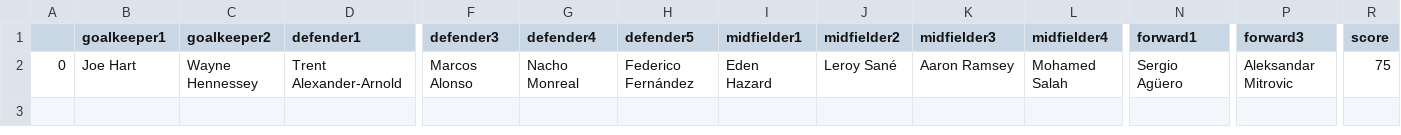
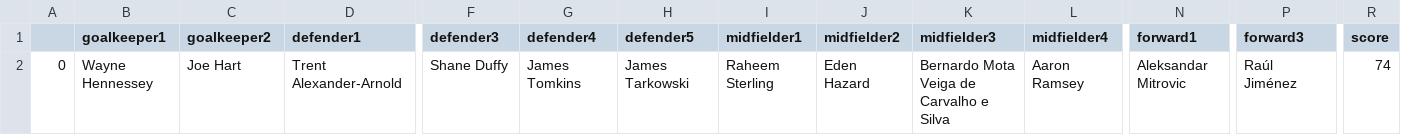
Before and after one commit to ashritaraman/Fantasy-Football-Recommender, a CSV file: Fantasy-Premier-League-master/data/2018-19/players/7_team.csv, drawn as a sheet; only a part is shown, gaps mark what is left out; the diff names each change by its address in the sheet, - before the commit and + after, or states it on an @@ line.

```diff
--- a/Fantasy-Premier-League-master/data/2018-19/players/7_team.csv
+++ b/Fantasy-Premier-League-master/data/2018-19/players/7_team.csv
-B2 (goalkeeper1): Joe Hart
+B2 (goalkeeper1): Wayne Hennessey
-C2 (goalkeeper2): Wayne Hennessey
+C2 (goalkeeper2): Joe Hart
-F2 (defender3): Marcos Alonso
+F2 (defender3): Shane Duffy
-G2 (defender4): Nacho Monreal
+G2 (defender4): James Tomkins
-H2 (defender5): Federico Fernández
+H2 (defender5): James Tarkowski
-I2 (midfielder1): Eden Hazard
+I2 (midfielder1): Raheem Sterling
-J2 (midfielder2): Leroy Sané
+J2 (midfielder2): Eden Hazard
-K2 (midfielder3): Aaron Ramsey
+K2 (midfielder3): Bernardo Mota Veiga de Carvalho e Silva
-L2 (midfielder4): Mohamed Salah
+L2 (midfielder4): Aaron Ramsey
-N2 (forward1): Sergio Agüero
+N2 (forward1): Aleksandar Mitrovic
-P2 (forward3): Aleksandar Mitrovic
+P2 (forward3): Raúl Jiménez
-R2 (score): 75
+R2 (score): 74
```
Also changed, not shown: Fantasy-Premier-League-master/data/2018-19/players/10_team_output.csv, Fantasy-Premier-League-master/data/2018-19/players/11_team_output.csv, 30 other files.
